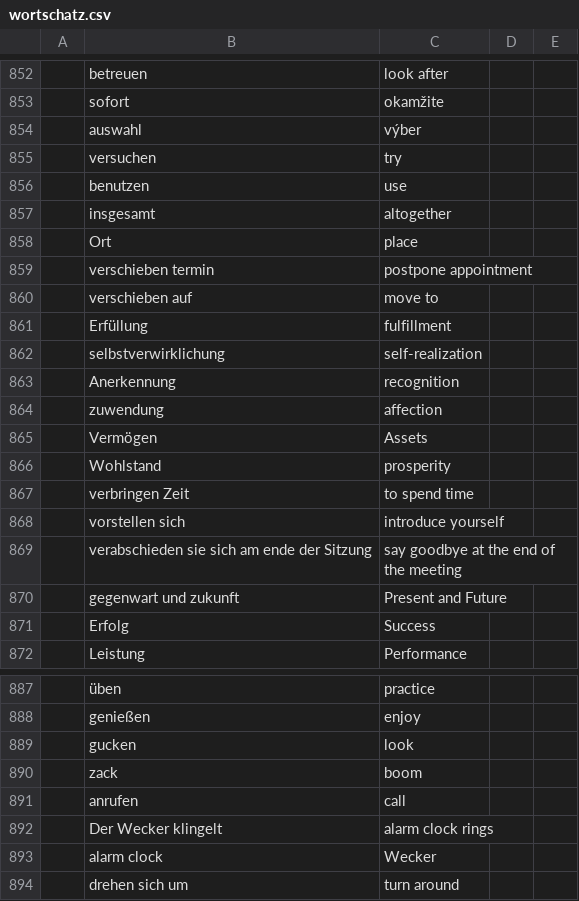
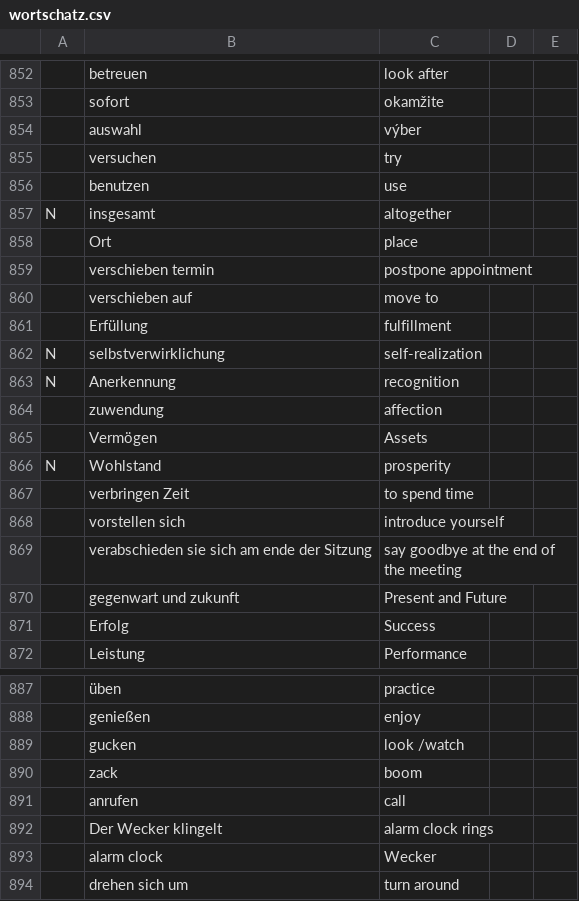
Before and after one commit to mickclemens-alt/Wortschatz-feed, a CSV file: wortschatz.csv, drawn as a sheet; only a part is shown, gaps mark what is left out; the diff names each change by its address in the sheet, - before the commit and + after, or states it on an @@ line.

```diff
--- a/wortschatz.csv
+++ b/wortschatz.csv
-A857: (empty)
+A857: N
-A862:A863: (empty)
+A862:A863: N
-A866: (empty)
+A866: N
-C889: look
+C889: look /watch
```
